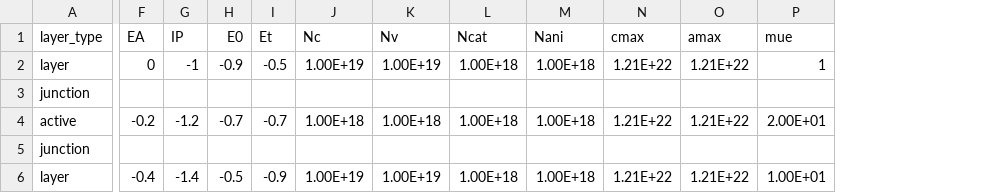
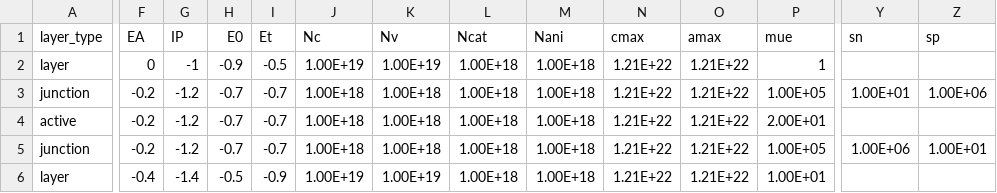
Before and after one commit to barnesgroupICL/Driftfusion, a CSV file: Input_files/3_layer_test.csv, drawn as a sheet; only a part is shown, gaps mark what is left out; the diff covers the shown part only; the diff names each change by its address in the sheet, - before the commit and + after, or states it on an @@ line.

```diff
--- a/Input_files/3_layer_test.csv
+++ b/Input_files/3_layer_test.csv
+column Y (sn), rows 3-5: 1.00E+01 |  | 1.00E+06
+column Z (sp), rows 3-5: 1.00E+06 |  | 1.00E+01
-F3 (EA): (empty)
+F3 (EA): -0.2
-G3 (IP): (empty)
+G3 (IP): -1.2
-H3 (E0): (empty)
+H3 (E0): -0.7
-I3 (Et): (empty)
+I3 (Et): -0.7
-J3 (Nc): (empty)
+J3 (Nc): 1.00E+18
-K3 (Nv): (empty)
+K3 (Nv): 1.00E+18
-L3 (Ncat): (empty)
+L3 (Ncat): 1.00E+18
-M3 (Nani): (empty)
+M3 (Nani): 1.00E+18
-N3 (cmax): (empty)
+N3 (cmax): 1.21E+22
-O3 (amax): (empty)
+O3 (amax): 1.21E+22
-P3 (mue): (empty)
+P3 (mue): 1.00E+05
-F5 (EA): (empty)
+F5 (EA): -0.2
-G5 (IP): (empty)
+G5 (IP): -1.2
-H5 (E0): (empty)
+H5 (E0): -0.7
-I5 (Et): (empty)
+I5 (Et): -0.7
-J5 (Nc): (empty)
+J5 (Nc): 1.00E+18
-K5 (Nv): (empty)
+K5 (Nv): 1.00E+18
-L5 (Ncat): (empty)
+L5 (Ncat): 1.00E+18
-M5 (Nani): (empty)
+M5 (Nani): 1.00E+18
-N5 (cmax): (empty)
+N5 (cmax): 1.21E+22
-O5 (amax): (empty)
+O5 (amax): 1.21E+22
-P5 (mue): (empty)
+P5 (mue): 1.00E+05
```
Also changed, not shown: 12 edited cells elsewhere in this file, Input_files/3_layer_test_symmetric.csv, Input_files/5_layer_test.csv, 5 other files.
